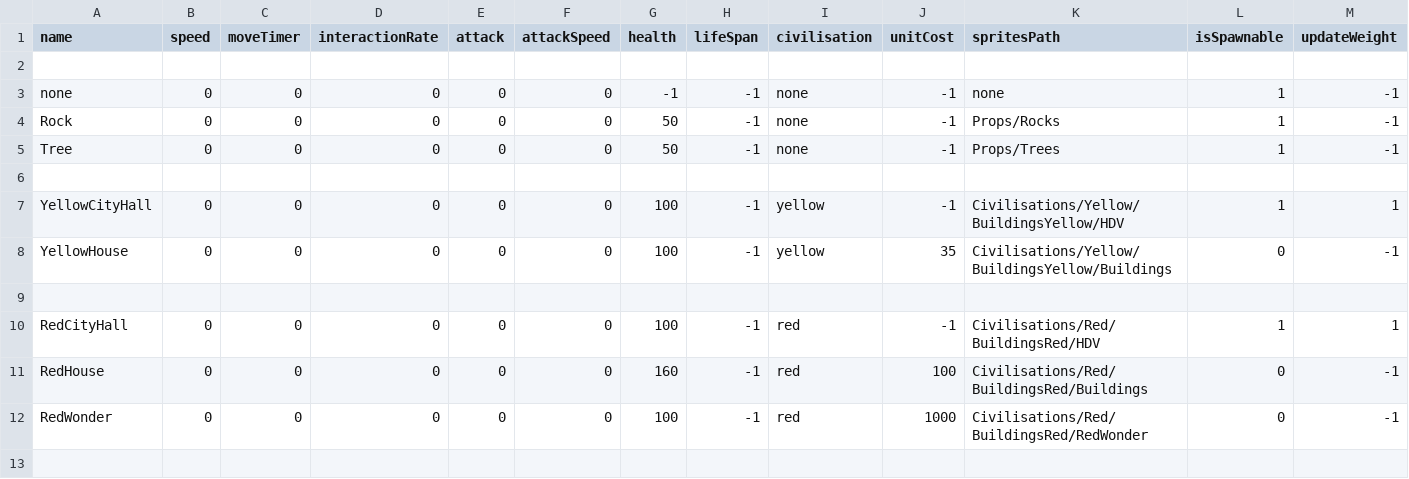
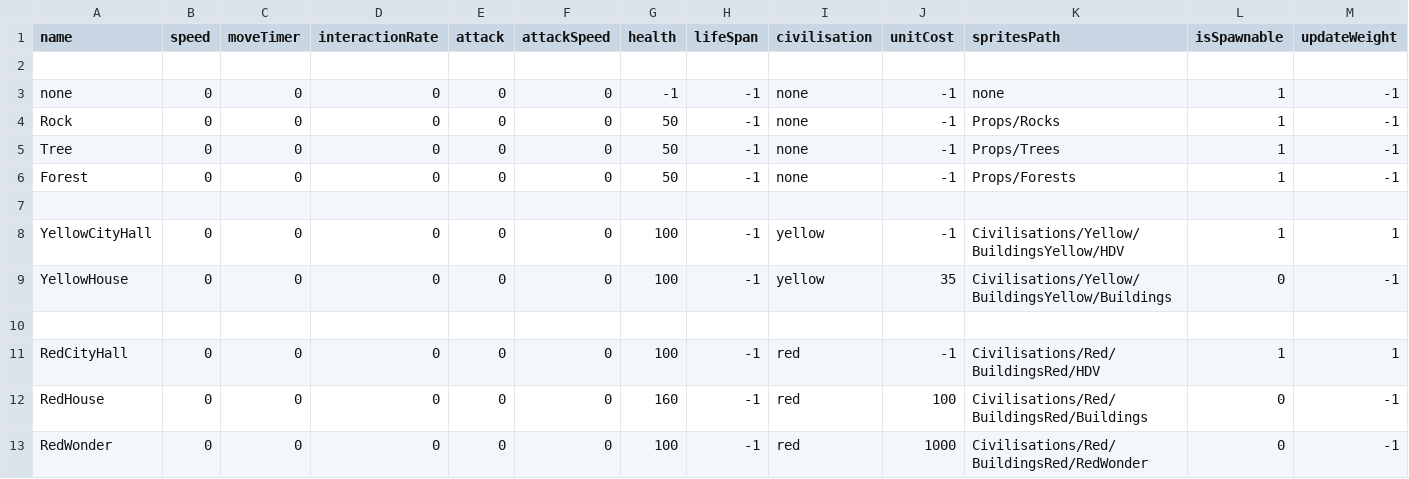
Before and after one commit to Maxime-juncker/HumanSI, a CSV file: Assets/Presets/Presets.csv, drawn as a sheet; only a part is shown; the shorter side is filled out with more unchanged rows; the diff names each change by its address in the sheet, - before the commit and + after, or states it on an @@ line.

```diff
--- a/Assets/Presets/Presets.csv
+++ b/Assets/Presets/Presets.csv
+row 6: Forest | 0 | 0 | 0 | 0 | 0 | 50 | -1 | none | -1 | Props/Forests | 1 | -1
```
Also changed, not shown: 3 other files.
